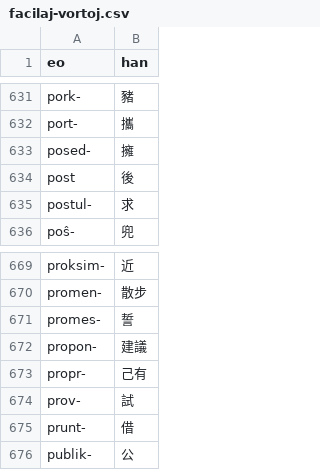
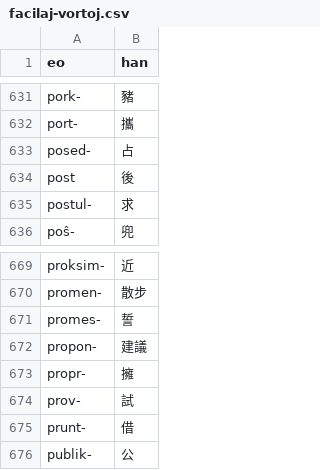
Before and after one commit to pustot/esperanto-kun-legado, a CSV file: facilaj-vortoj.csv, drawn as a sheet; only a part is shown, gaps mark what is left out.

```diff
--- a/facilaj-vortoj.csv
+++ b/facilaj-vortoj.csv
@@ -632,3 +632,3 @@ pork-,豬
 port-,攜
-posed-,擁
+posed-,占
 post,後
@@ -672,3 +672,3 @@ promes-,誓
 propon-,建議
-propr-,己有
+propr-,擁
 prov-,試
```
Also changed, not shown: 1 other file.
